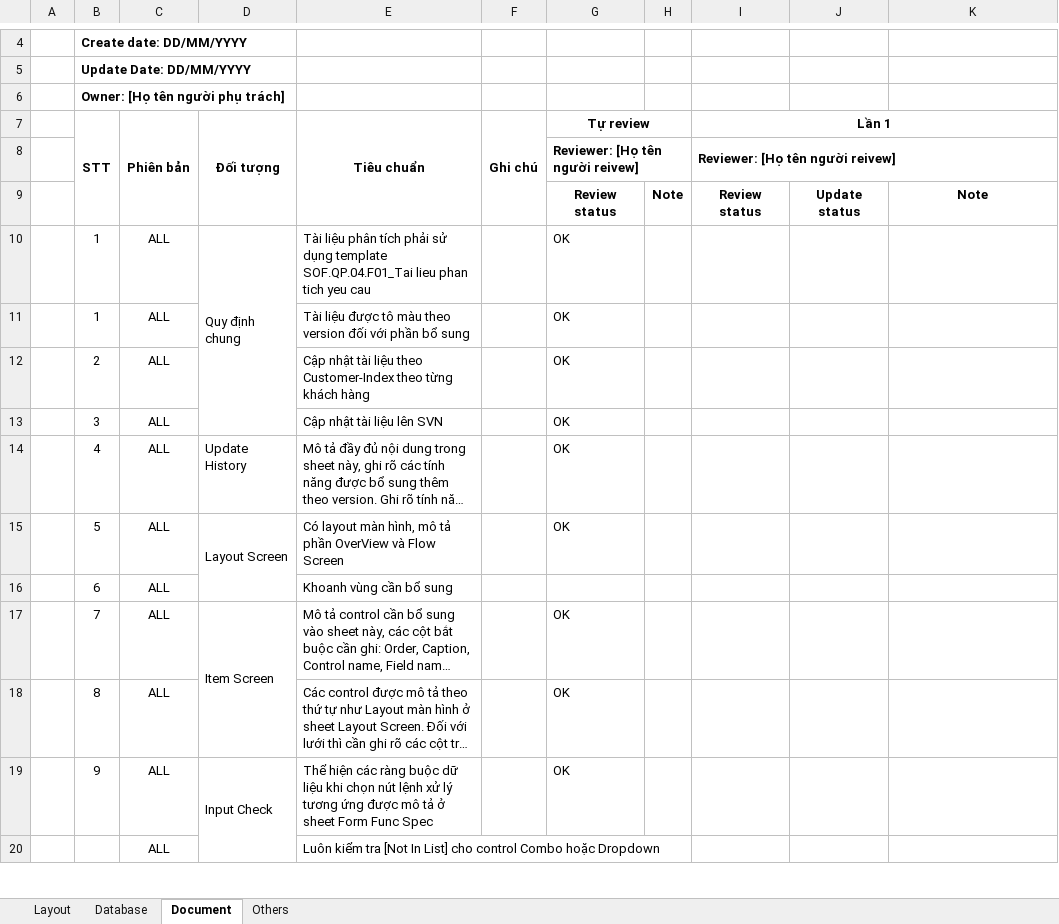
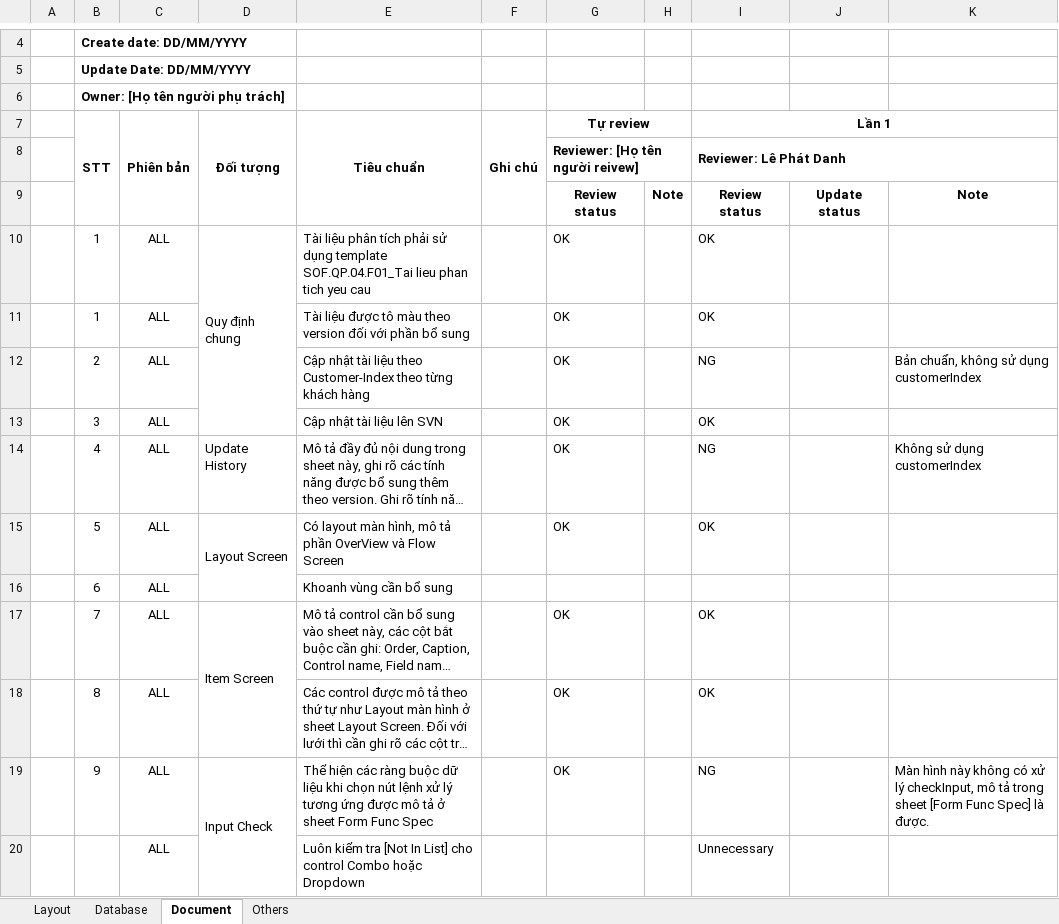
Before and after one commit to ASOFT-Solution/asoft-test-svn, an Excel workbook: 2015/201512/10_DOCUMENT/13_DETAIL_DESIGN/Danh muc dia diem/CF0141_BAChecklistERP.xlsx, sheet Document, drawn as a sheet; only a part is shown, gaps mark what is left out; long unchanged cells end in …; values as stored, in another font and other column widths than the file's, no borders; charts and pictures and conditional formats not drawn; the diff covers the shown part only; the diff names each change by its address in the sheet, - before the commit and + after, or states it on an @@ line.

Commit message:
Review lần 1

```diff
--- a/2015/201512/10_DOCUMENT/13_DETAIL_DESIGN/Danh muc dia diem/CF0141_BAChecklistERP.xlsx (sheet Document)
+++ b/2015/201512/10_DOCUMENT/13_DETAIL_DESIGN/Danh muc dia diem/CF0141_BAChecklistERP.xlsx (sheet Document)
-I8: Reviewer: [Họ tên người reivew]
+I8: Reviewer: Lê Phát Danh
-I10:I11: (empty)
+I10:I11: OK
-I12: (empty)
+I12: NG
-K12: (empty)
+K12: Bản chuẩn, không sử dụng customerIndex
-I13: (empty)
+I13: OK
-I14: (empty)
+I14: NG
-K14: (empty)
+K14: Không sử dụng customerIndex
-I15: (empty)
+I15: OK
-I17:I18: (empty)
+I17:I18: OK
-I19: (empty)
+I19: NG
-K19: (empty)
+K19: Màn hình này không có xử lý checkInput, mô tả trong sheet [Form Func Spec] là được.
-I20: (empty)
+I20: Unnecessary
```
Also changed, not shown: 14 edited cells elsewhere in this sheet, sheet Database, sheet Layout, charts or pictures.
